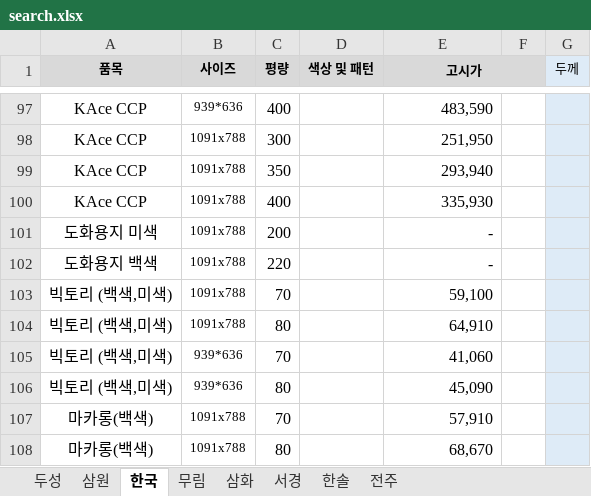
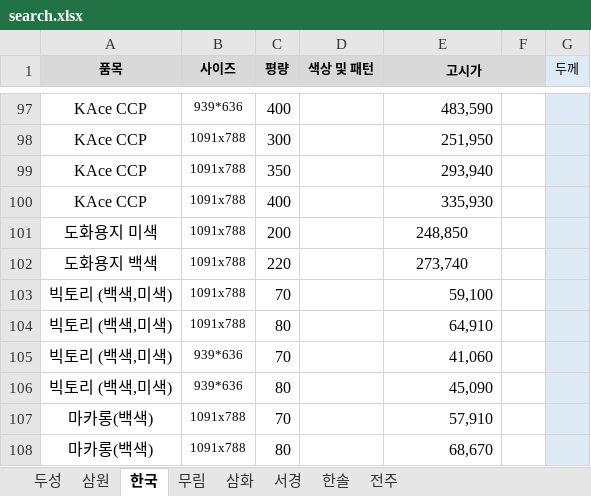
Before and after one commit to goodnotes2/paper, an Excel workbook: search.xlsx, sheet 한국, drawn as a sheet; only a part is shown, gaps mark what is left out; values as stored, in another font and other column widths than the file's, no borders; the diff names each change by its address in the sheet, - before the commit and + after, or states it on an @@ line.

```diff
--- a/search.xlsx (sheet 한국)
+++ b/search.xlsx (sheet 한국)
-E101 (고시가): -
+E101 (고시가): 248,850
-E101:E102 alignment: right
+E101:E102 alignment: center
-E102 (고시가): -
+E102 (고시가): 273,740
```
Also changed, not shown: sheet 무림, 2 other files.
